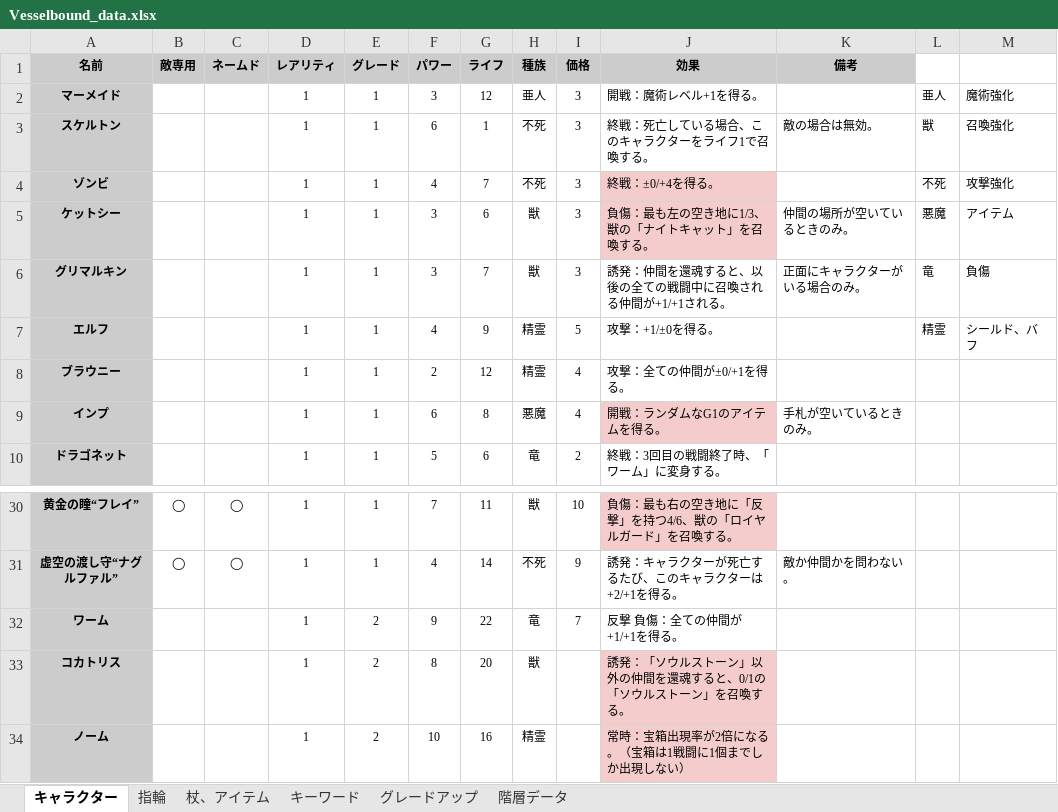
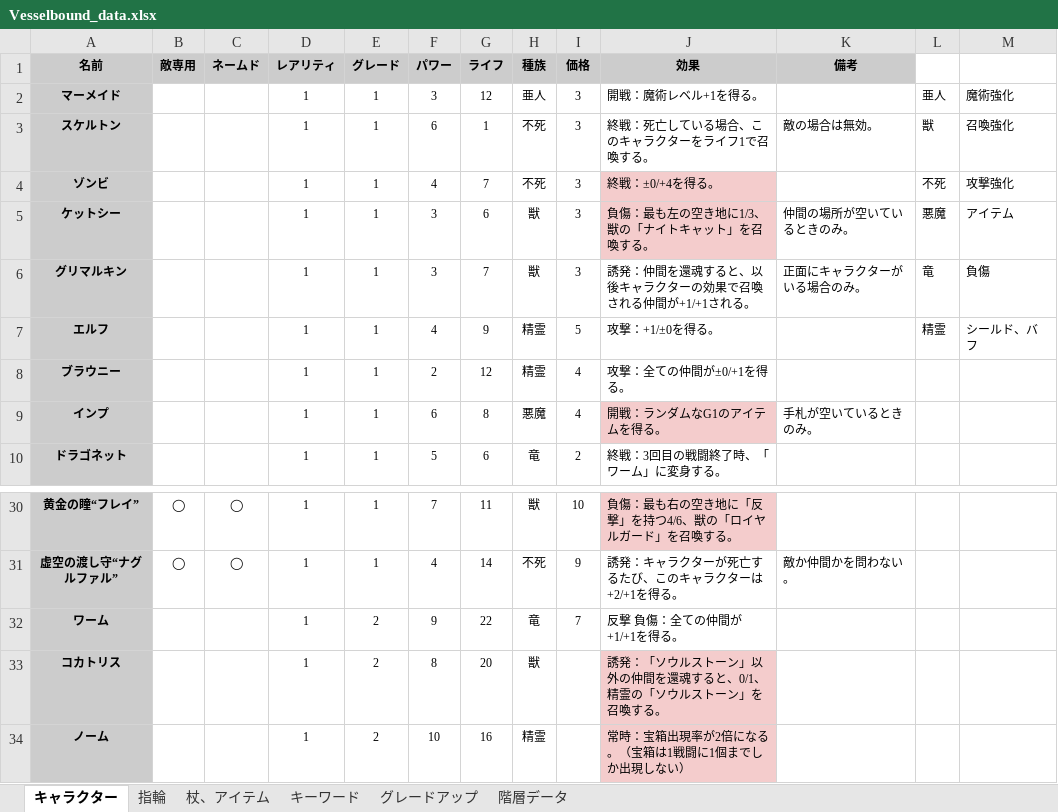
Before and after one commit to Yuki-fa/Vesselbound, an Excel workbook: js/Vesselbound_data.xlsx, sheet キャラクター, drawn as a sheet; only a part is shown, gaps mark what is left out; values as stored, in another font and other column widths than the file's, no borders; charts and pictures not drawn; the diff names each change by its address in the sheet, - before the commit and + after, or states it on an @@ line.

```diff
--- a/js/Vesselbound_data.xlsx (sheet キャラクター)
+++ b/js/Vesselbound_data.xlsx (sheet キャラクター)
-J6 (効果): 誘発：仲間を還魂すると、以後の全ての戦闘中に召喚される仲間が+1/+1される。
+J6 (効果): 誘発：仲間を還魂すると、以後キャラクターの効果で召喚される仲間が+1/+1される。
-J33 (効果): 誘発：「ソウルストーン」以外の仲間を還魂すると、0/1の「ソウルストーン」を召喚する。
+J33 (効果): 誘発：「ソウルストーン」以外の仲間を還魂すると、0/1、精霊の「ソウルストーン」を召喚する。
```
Also changed, not shown: 4 other files.
